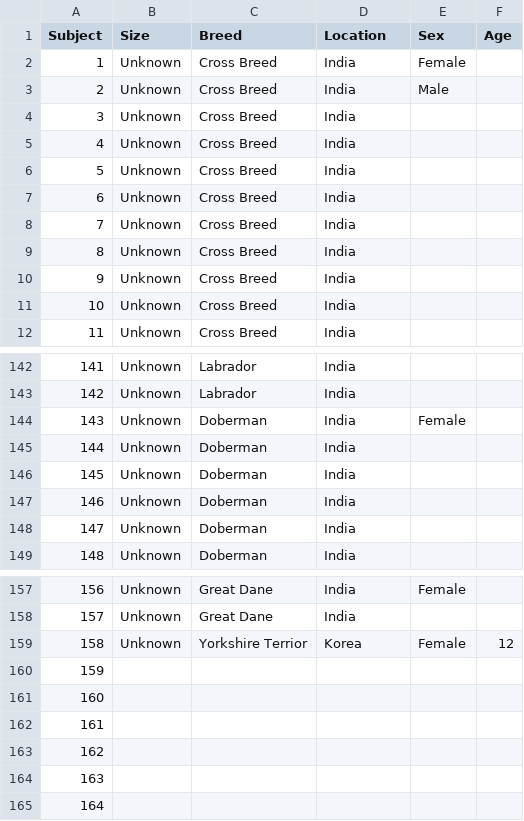
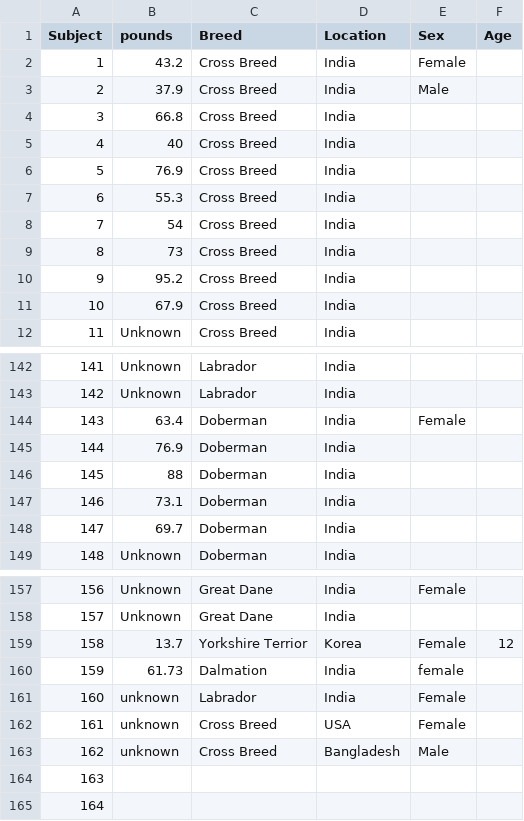
Before and after one commit to keatonm19/Tasks, a CSV file: my project hypothesis/ProjectHypothesis.csv, drawn as a sheet; only a part is shown, gaps mark what is left out.

Commit message:
keatonm19 my project hypothesis

```diff
--- a/my project hypothesis/ProjectHypothesis.csv
+++ b/my project hypothesis/ProjectHypothesis.csv
@@ -1,12 +1,12 @@
-Subject ,Size,Breed,Location,Sex,Age
-1,Unknown,Cross Breed,India,Female,
-2,Unknown,Cross Breed,India,Male,
-3,Unknown,Cross Breed,India,,
-4,Unknown,Cross Breed,India,,
-5,Unknown,Cross Breed,India,,
-6,Unknown,Cross Breed,India,,
-7,Unknown,Cross Breed,India,,
-8,Unknown,Cross Breed,India,,
-9,Unknown,Cross Breed,India,,
-10,Unknown,Cross Breed,India,,
+Subject ,pounds ,Breed,Location,Sex,Age
+1,43.2,Cross Breed,India,Female,
+2,37.9,Cross Breed,India,Male,
+3,66.8,Cross Breed,India,,
+4,40,Cross Breed,India,,
+5,76.9,Cross Breed,India,,
+6,55.3,Cross Breed,India,,
+7,54,Cross Breed,India,,
+8,73,Cross Breed,India,,
+9,95.2,Cross Breed,India,,
+10,67.9,Cross Breed,India,,
 11,Unknown,Cross Breed,India,,
@@ -143,7 +143,7 @@
 142,Unknown,Labrador ,India,,
-143,Unknown,Doberman,India,Female,
-144,Unknown,Doberman,India,,
-145,Unknown,Doberman,India,,
-146,Unknown,Doberman,India,,
-147,Unknown,Doberman,India,,
+143,63.4,Doberman,India,Female,
+144,76.9,Doberman,India,,
+145,88,Doberman,India,,
+146,73.1,Doberman,India,,
+147,69.7,Doberman,India,,
 148,Unknown,Doberman,India,,
@@ -158,7 +158,7 @@
 157,Unknown,Great Dane,India,,
-158,Unknown,Yorkshire Terrior,Korea,Female,12
-159,,,,,
-160,,,,,
-161,,,,,
-162,,,,,
+158,13.7,Yorkshire Terrior,Korea,Female,12
+159,61.73,Dalmation ,India,female,
+160,unknown,Labrador ,India,Female,
+161,unknown,Cross Breed,USA,Female,
+162,unknown,Cross Breed,Bangladesh,Male,
 163,,,,,
```
Also changed, not shown: 8 other files.
